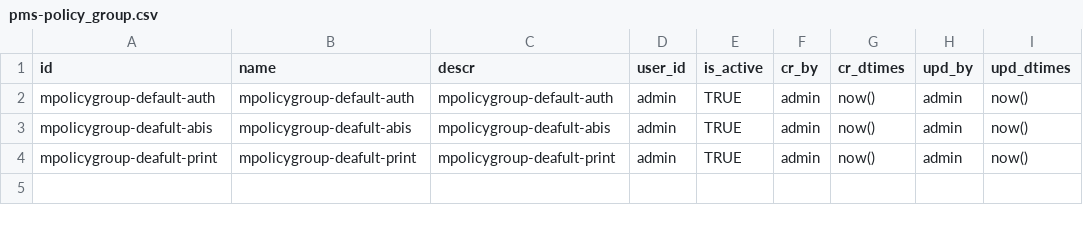
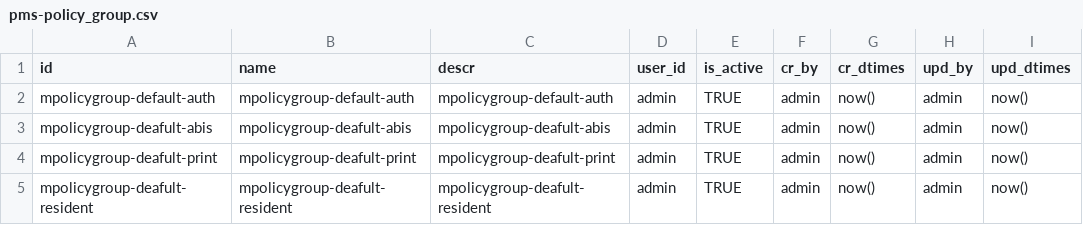
Before and after one commit to mosip/partner-management-services, a CSV file: db_scripts/mosip_pms/dml/pms-policy_group.csv, drawn as a sheet.

Commit message:
Added data required for resident (#112)

```diff
--- a/db_scripts/mosip_pms/dml/pms-policy_group.csv
+++ b/db_scripts/mosip_pms/dml/pms-policy_group.csv
@@ -4 +4,2 @@ mpolicygroup-deafult-abis,mpolicygroup-deafult-abis,mpolicygroup-deafult-abis,ad
 mpolicygroup-deafult-print,mpolicygroup-deafult-print,mpolicygroup-deafult-print,admin,TRUE,admin,now(),admin,now()
+mpolicygroup-deafult-resident,mpolicygroup-deafult-resident,mpolicygroup-deafult-resident,admin,TRUE,admin,now(),admin,now()
```
Also changed, not shown: 6 other files.
